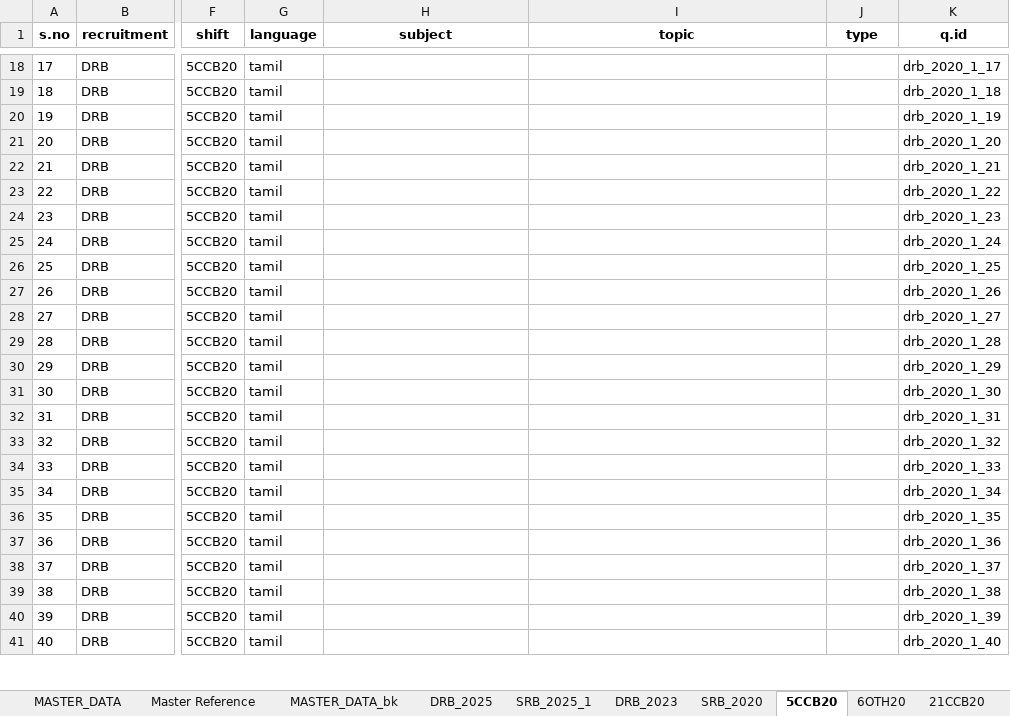
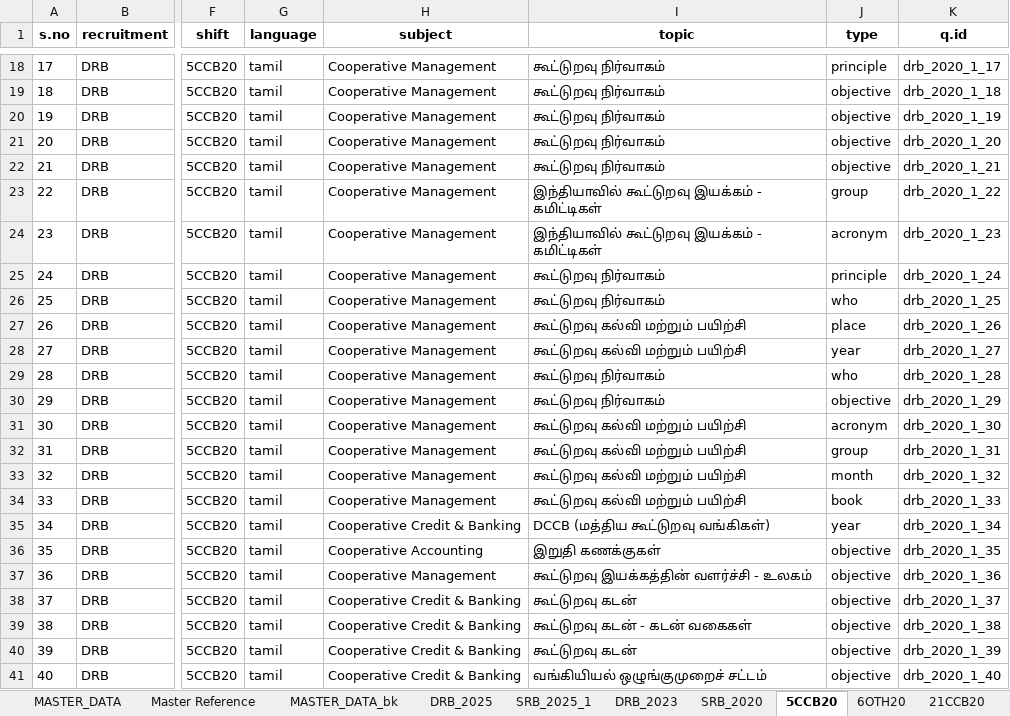
Before and after one commit to bgowthaman/drb, an Excel workbook: data/question_bank.xlsx, sheet 5CCB20, drawn as a sheet; only a part is shown, gaps mark what is left out; values as stored, in another font and other column widths than the file's, no borders; charts and pictures not drawn; the diff covers the shown part only; the diff names each change by its address in the sheet, - before the commit and + after, or states it on an @@ line.

```diff
--- a/data/question_bank.xlsx (sheet 5CCB20)
+++ b/data/question_bank.xlsx (sheet 5CCB20)
-H18:H34 (subject): (empty)
+H18:H34 (subject): Cooperative Management
-I18:I22 (topic): (empty)
+I18:I22 (topic): கூட்டுறவு நிர்வாகம்
-J18 (type): (empty)
+J18 (type): principle
-J19:J22 (type): (empty)
+J19:J22 (type): objective
-I23:I24 (topic): (empty)
+I23:I24 (topic): இந்தியாவில் கூட்டுறவு இயக்கம் - கமிட்டிகள்
-J23 (type): (empty)
+J23 (type): group
-J24 (type): (empty)
+J24 (type): acronym
-I25:I26 (topic): (empty)
+I25:I26 (topic): கூட்டுறவு நிர்வாகம்
-J25 (type): (empty)
+J25 (type): principle
-J26 (type): (empty)
+J26 (type): who
-I27:I28 (topic): (empty)
+I27:I28 (topic): கூட்டுறவு கல்வி மற்றும் பயிற்சி
-J27 (type): (empty)
+J27 (type): place
-J28 (type): (empty)
+J28 (type): year
-I29:I30 (topic): (empty)
+I29:I30 (topic): கூட்டுறவு நிர்வாகம்
-J29 (type): (empty)
+J29 (type): who
-J30 (type): (empty)
+J30 (type): objective
-I31:I34 (topic): (empty)
+I31:I34 (topic): கூட்டுறவு கல்வி மற்றும் பயிற்சி
-J31 (type): (empty)
+J31 (type): acronym
-J32 (type): (empty)
+J32 (type): group
-J33 (type): (empty)
+J33 (type): month
-J34 (type): (empty)
+J34 (type): book
-H35 (subject): (empty)
+H35 (subject): Cooperative Credit & Banking
-I35 (topic): (empty)
+I35 (topic): DCCB (மத்திய கூட்டுறவு வங்கிகள்)
-J35 (type): (empty)
+J35 (type): year
-H36 (subject): (empty)
+H36 (subject): Cooperative Accounting
-I36 (topic): (empty)
+I36 (topic): இறுதி கணக்குகள்
-J36:J41 (type): (empty)
+J36:J41 (type): objective
-H37 (subject): (empty)
+H37 (subject): Cooperative Management
-I37 (topic): (empty)
+I37 (topic): கூட்டுறவு இயக்கத்தின் வளர்ச்சி - உலகம்
-H38:H41 (subject): (empty)
+H38:H41 (subject): Cooperative Credit & Banking
-I38 (topic): (empty)
+I38 (topic): கூட்டுறவு கடன்
-I39 (topic): (empty)
+I39 (topic): கூட்டுறவு கடன் - கடன் வகைகள்
-I40 (topic): (empty)
+I40 (topic): கூட்டுறவு கடன்
-I41 (topic): (empty)
+I41 (topic): வங்கியியல் ஒழுங்குமுறைச் சட்டம்
```
Also changed, not shown: 528 edited cells elsewhere in this sheet, sheet MASTER_DATA, sheet Master Reference.
